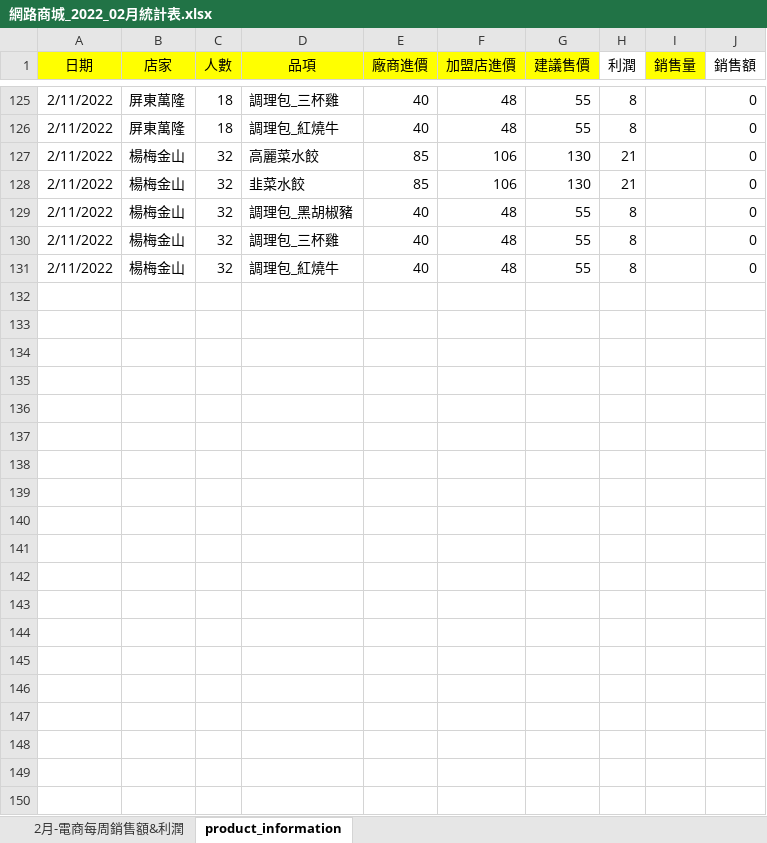
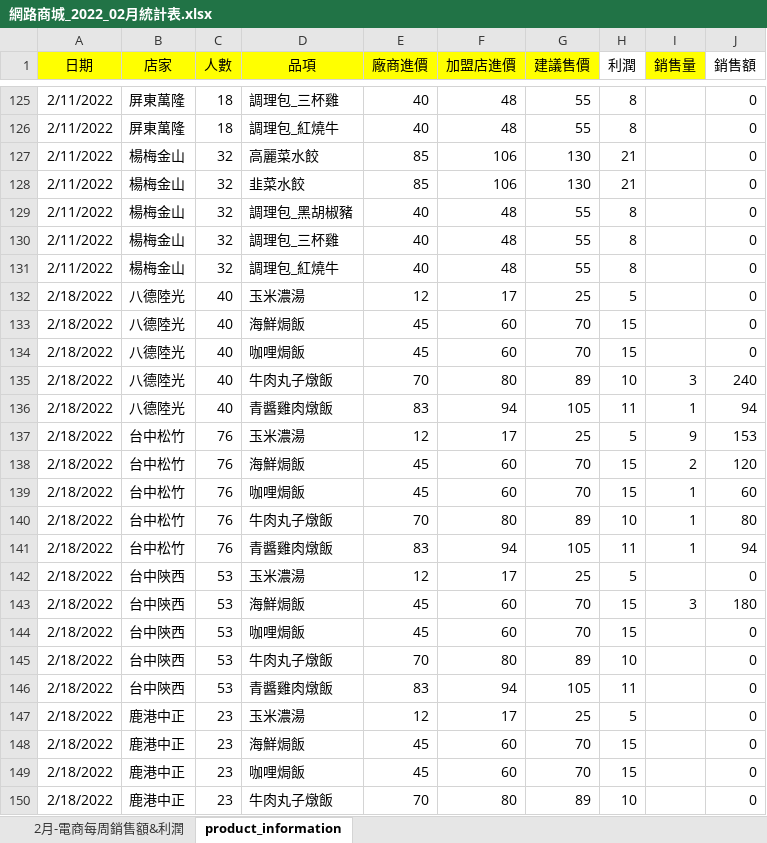
Before and after one commit to andylee40/work, an Excel workbook: 網路商城_2022_02月統計表.xlsx, sheet product_information, drawn as a sheet; only a part is shown, gaps mark what is left out; values as stored, in another font and other column widths than the file's, no borders; the diff covers the shown part only; the diff names each change by its address in the sheet, - before the commit and + after, or states it on an @@ line.

Commit message:
Add files via upload

```diff
--- a/網路商城_2022_02月統計表.xlsx (sheet product_information)
+++ b/網路商城_2022_02月統計表.xlsx (sheet product_information)
+row 132: 2/18/2022 | 八德陸光 | 40 | 玉米濃湯 | 12 | 17 | 25 | 5 |  | 0
+row 133: 2/18/2022 | 八德陸光 | 40 | 海鮮焗飯 | 45 | 60 | 70 | 15 |  | 0
+row 134: 2/18/2022 | 八德陸光 | 40 | 咖哩焗飯 | 45 | 60 | 70 | 15 |  | 0
+row 135: 2/18/2022 | 八德陸光 | 40 | 牛肉丸子燉飯 | 70 | 80 | 89 | 10 | 3 | 240
+row 136: 2/18/2022 | 八德陸光 | 40 | 青醬雞肉燉飯 | 83 | 94 | 105 | 11 | 1 | 94
+row 137: 2/18/2022 | 台中松竹 | 76 | 玉米濃湯 | 12 | 17 | 25 | 5 | 9 | 153
+row 138: 2/18/2022 | 台中松竹 | 76 | 海鮮焗飯 | 45 | 60 | 70 | 15 | 2 | 120
+row 139: 2/18/2022 | 台中松竹 | 76 | 咖哩焗飯 | 45 | 60 | 70 | 15 | 1 | 60
+row 140: 2/18/2022 | 台中松竹 | 76 | 牛肉丸子燉飯 | 70 | 80 | 89 | 10 | 1 | 80
+row 141: 2/18/2022 | 台中松竹 | 76 | 青醬雞肉燉飯 | 83 | 94 | 105 | 11 | 1 | 94
+row 142: 2/18/2022 | 台中陝西 | 53 | 玉米濃湯 | 12 | 17 | 25 | 5 |  | 0
+row 143: 2/18/2022 | 台中陝西 | 53 | 海鮮焗飯 | 45 | 60 | 70 | 15 | 3 | 180
+row 144: 2/18/2022 | 台中陝西 | 53 | 咖哩焗飯 | 45 | 60 | 70 | 15 |  | 0
+row 145: 2/18/2022 | 台中陝西 | 53 | 牛肉丸子燉飯 | 70 | 80 | 89 | 10 |  | 0
+row 146: 2/18/2022 | 台中陝西 | 53 | 青醬雞肉燉飯 | 83 | 94 | 105 | 11 |  | 0
+row 147: 2/18/2022 | 鹿港中正 | 23 | 玉米濃湯 | 12 | 17 | 25 | 5 |  | 0
+row 148: 2/18/2022 | 鹿港中正 | 23 | 海鮮焗飯 | 45 | 60 | 70 | 15 |  | 0
+row 149: 2/18/2022 | 鹿港中正 | 23 | 咖哩焗飯 | 45 | 60 | 70 | 15 |  | 0
+row 150: 2/18/2022 | 鹿港中正 | 23 | 牛肉丸子燉飯 | 70 | 80 | 89 | 10 |  | 0
```
Also changed, not shown: 31 added rows elsewhere in this sheet, charts or pictures.
